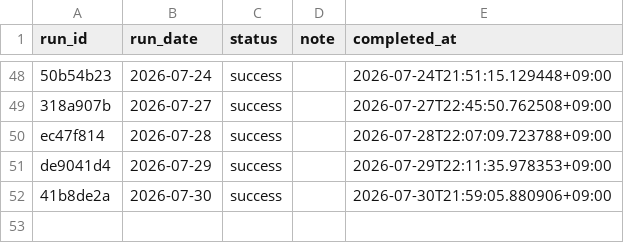
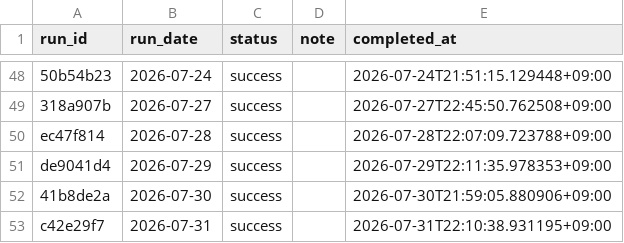
Before and after one commit to zamaxg5ktkyms9/S-Quant, a CSV file: backups/sheets/run_log.csv, drawn as a sheet; only a part is shown, gaps mark what is left out.

```diff
--- a/backups/sheets/run_log.csv
+++ b/backups/sheets/run_log.csv
@@ -52 +52,2 @@ de9041d4,2026-07-29,success,,2026-07-29T22:11:35.978353+09:00
 41b8de2a,2026-07-30,success,,2026-07-30T21:59:05.880906+09:00
+c42e29f7,2026-07-31,success,,2026-07-31T22:10:38.931195+09:00
```
Also changed, not shown: backups/sheets/portfolio.csv.
